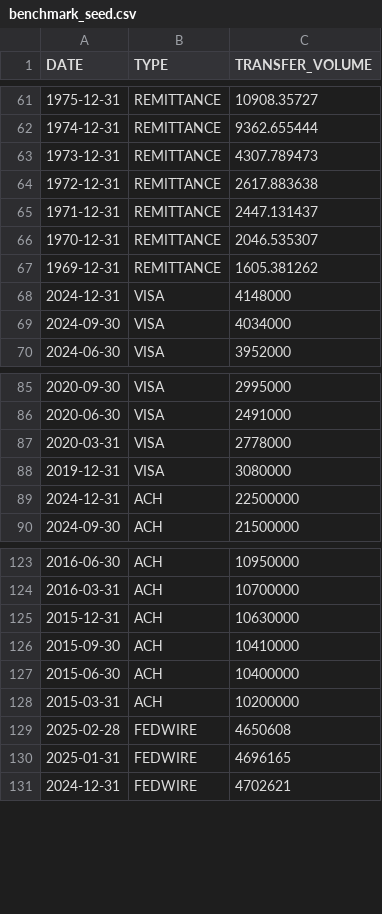
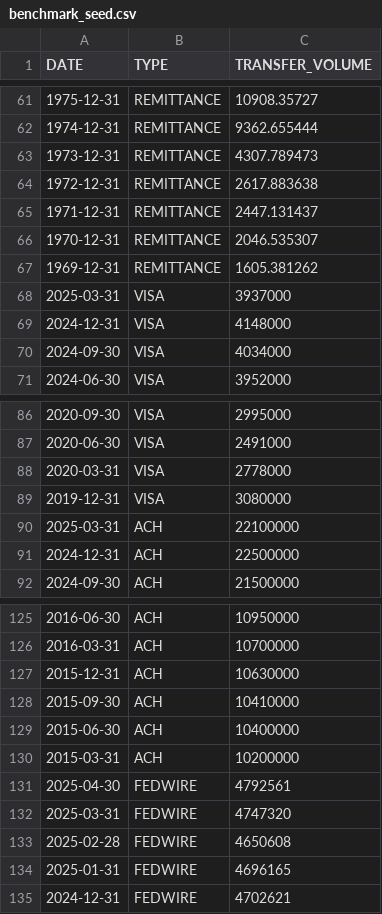
Before and after one commit to Artemis-xyz/dbt, a CSV file: seeds/benchmark_seed.csv, drawn as a sheet; only a part is shown, gaps mark what is left out.

Commit message:
Adding new data for fedwire and ach (#1492)

```diff
--- a/seeds/benchmark_seed.csv
+++ b/seeds/benchmark_seed.csv
@@ -67,2 +67,3 @@ DATE,TYPE,TRANSFER_VOLUME
 1969-12-31,REMITTANCE,1605.381262
+2025-03-31,VISA,3937000
 2024-12-31,VISA,4148000
@@ -88,2 +89,3 @@ DATE,TYPE,TRANSFER_VOLUME
 2019-12-31,VISA,3080000
+2025-03-31,ACH,22100000
 2024-12-31,ACH,22500000
@@ -128,2 +130,4 @@ DATE,TYPE,TRANSFER_VOLUME
 2015-03-31,ACH,10200000
+2025-04-30,FEDWIRE,4792561
+2025-03-31,FEDWIRE,4747320
 2025-02-28,FEDWIRE,4650608
```
